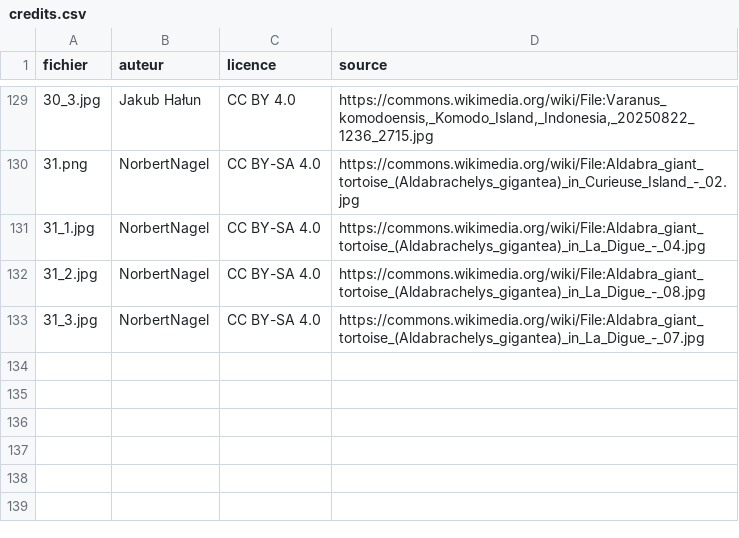
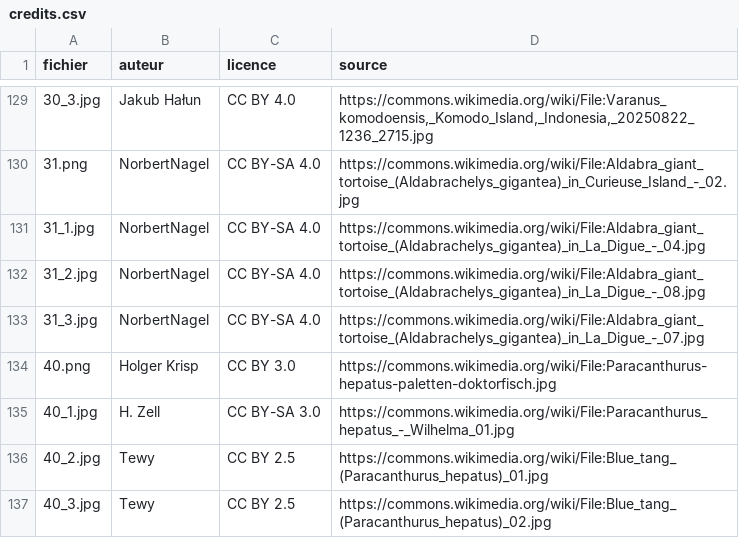
Before and after one commit to louisecahard18-dotcom/zoo, a CSV file: images/credits.csv, drawn as a sheet; only a part is shown, gaps mark what is left out.

```diff
--- a/images/credits.csv
+++ b/images/credits.csv
@@ -133 +133,5 @@ fichier;auteur;licence;source
 31_3.jpg;NorbertNagel;CC BY-SA 4.0;https://commons.wikimedia.org/wiki/File:Aldabra_giant_tortoise_(Aldabrachelys_gigantea)_in_La_Digue_-_07.jpg
+40.png;Holger Krisp;CC BY 3.0;https://commons.wikimedia.org/wiki/File:Paracanthurus-hepatus-paletten-doktorfisch.jpg
+40_1.jpg;H. Zell;CC BY-SA 3.0;https://commons.wikimedia.org/wiki/File:Paracanthurus_hepatus_-_Wilhelma_01.jpg
+40_2.jpg;Tewy;CC BY 2.5;https://commons.wikimedia.org/wiki/File:Blue_tang_(Paracanthurus_hepatus)_01.jpg
+40_3.jpg;Tewy;CC BY 2.5;https://commons.wikimedia.org/wiki/File:Blue_tang_(Paracanthurus_hepatus)_02.jpg
```
Also changed, not shown: 5 other files.
